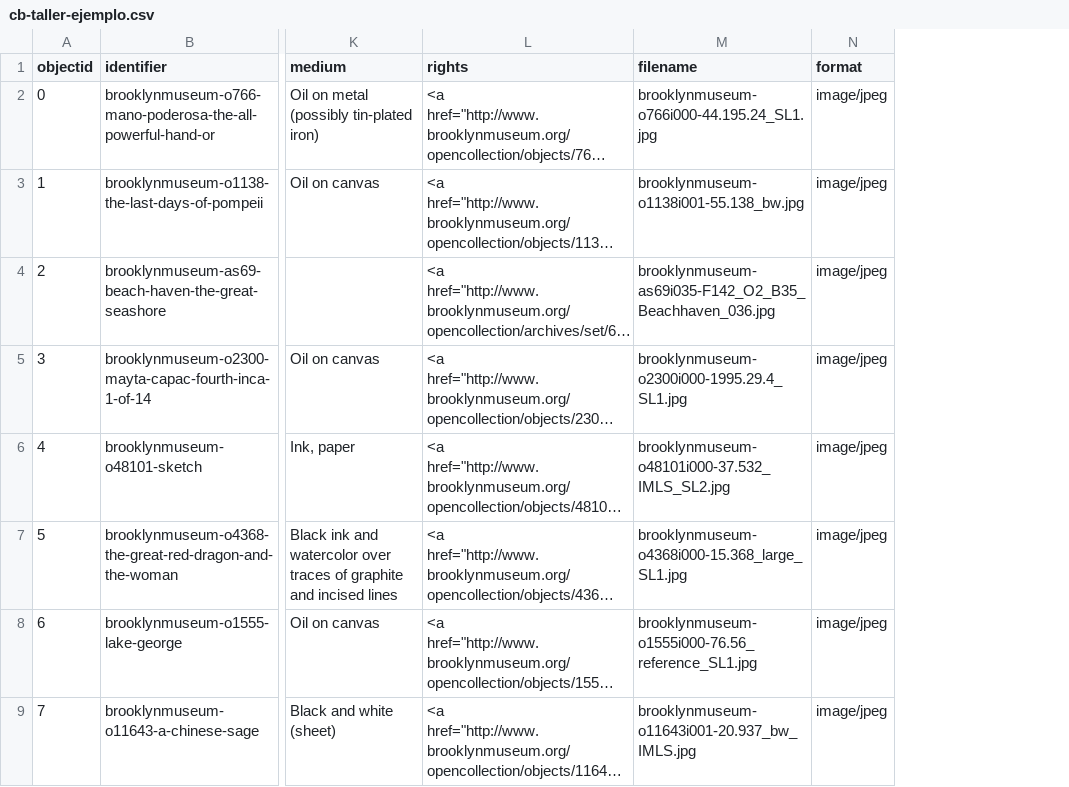
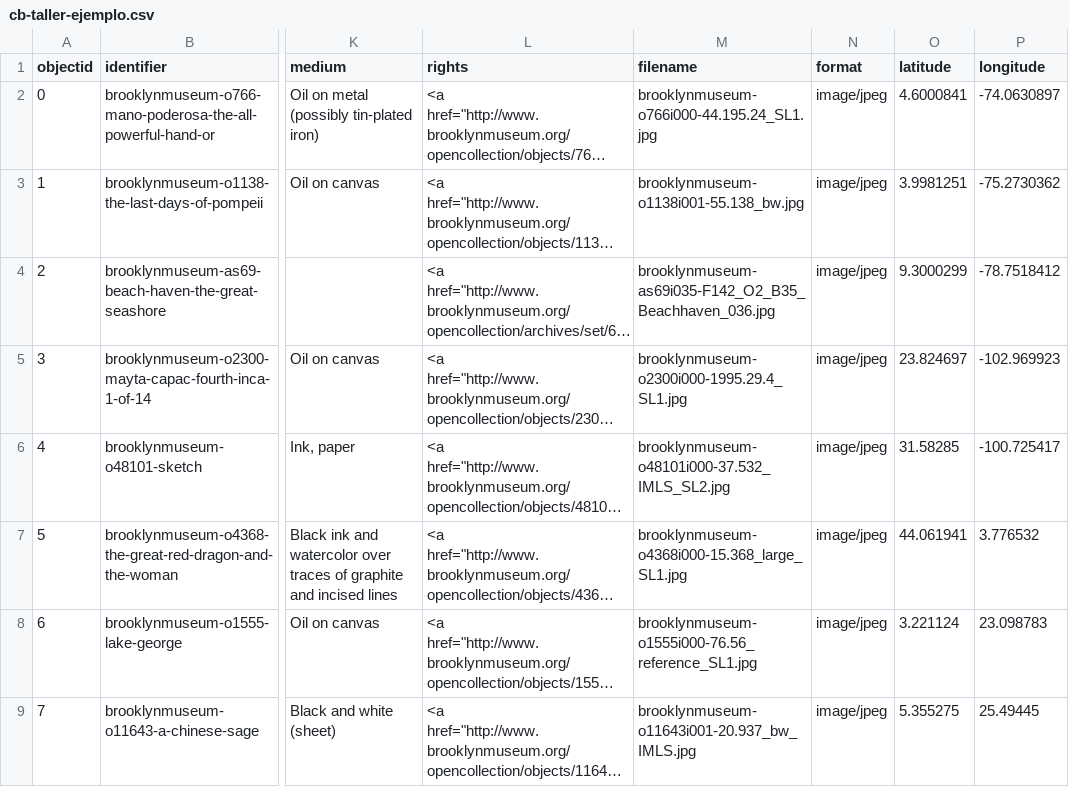
Before and after one commit to decolector/taller-cb, a CSV file: _data/cb-taller-ejemplo.csv, drawn as a sheet; only a part is shown, gaps mark what is left out; long unchanged cells end in …; the diff names each change by its address in the sheet, - before the commit and + after, or states it on an @@ line.

Commit message:
Actualizada tabla de datos con coordenadas

```diff
--- a/_data/cb-taller-ejemplo.csv
+++ b/_data/cb-taller-ejemplo.csv
+column O (latitude), rows 2-9: 4.6000841 | 3.9981251 | 9.3000299 | 23.824697 | 31.58285 | 44.061941 | 3.221124 | 5.355275
+column P (longitude), rows 2-9: -74.0630897 | -75.2730362 | -78.7518412 | -102.969923 | -100.725417 | 3.776532 | 23.098783 | 25.49445
```
